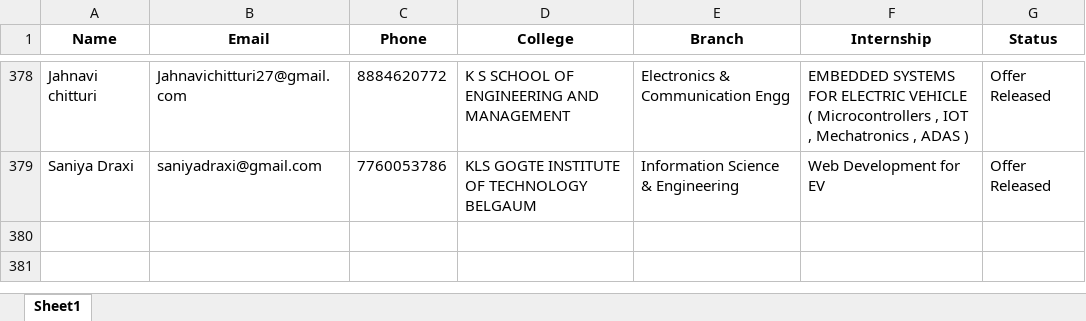
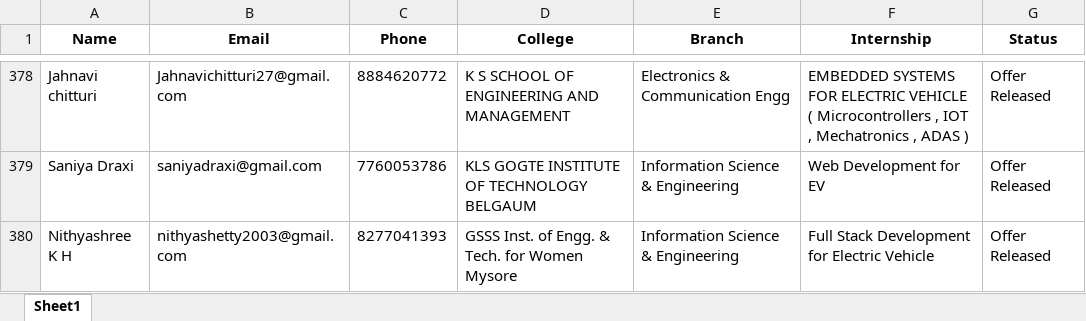
Before and after one commit to ayushgayakwad/visionastraa-website, an Excel workbook: VTU EV Internship Offer Letters/jan_offer_released_applicants_33.xlsx, sheet Sheet1, drawn as a sheet; only a part is shown, gaps mark what is left out; values as stored, in another font and other column widths than the file's, no borders; the diff names each change by its address in the sheet, - before the commit and + after, or states it on an @@ line.

```diff
--- a/VTU EV Internship Offer Letters/jan_offer_released_applicants_33.xlsx (sheet Sheet1)
+++ b/VTU EV Internship Offer Letters/jan_offer_released_applicants_33.xlsx (sheet Sheet1)
+row 380: Nithyashree K H | nithyashetty2003@gmail.com | 8277041393 | GSSS Inst. of Engg. & Tech. for Women Mysore | Information Science & Engineering | Full Stack Development for Electric Vehicle | Offer Released
```
Also changed, not shown: 1 other file.
